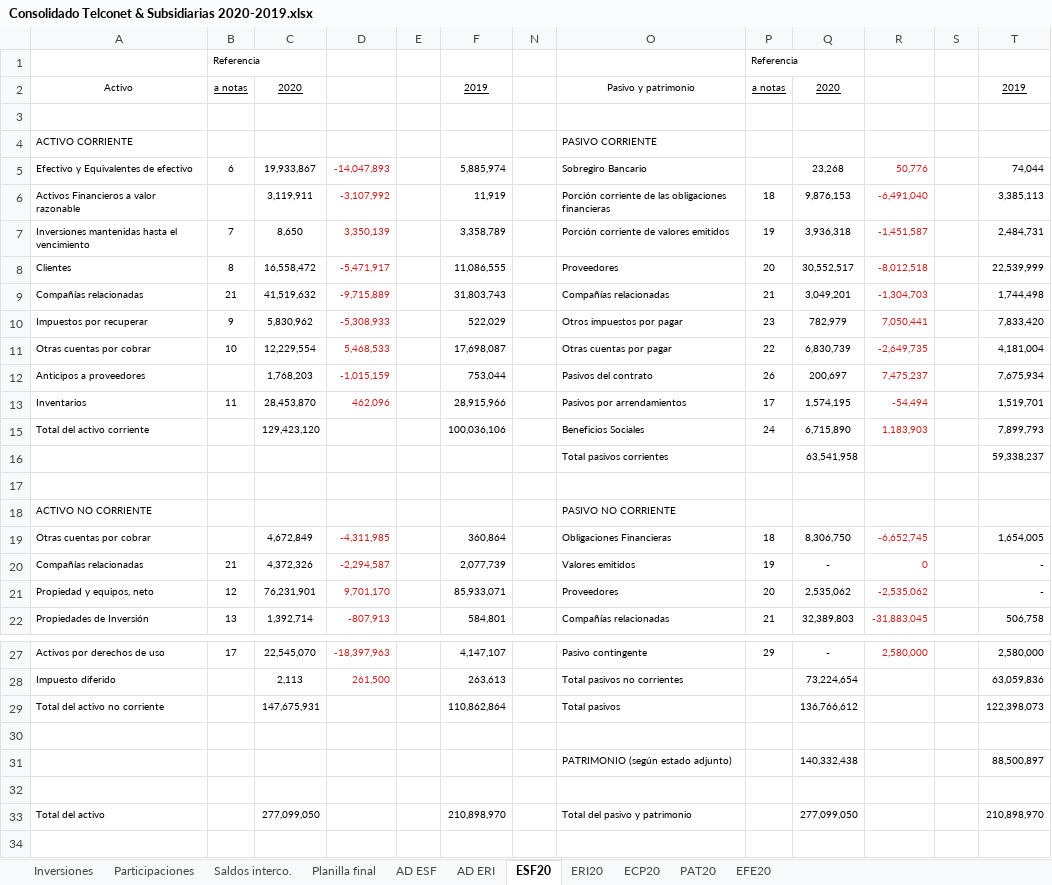
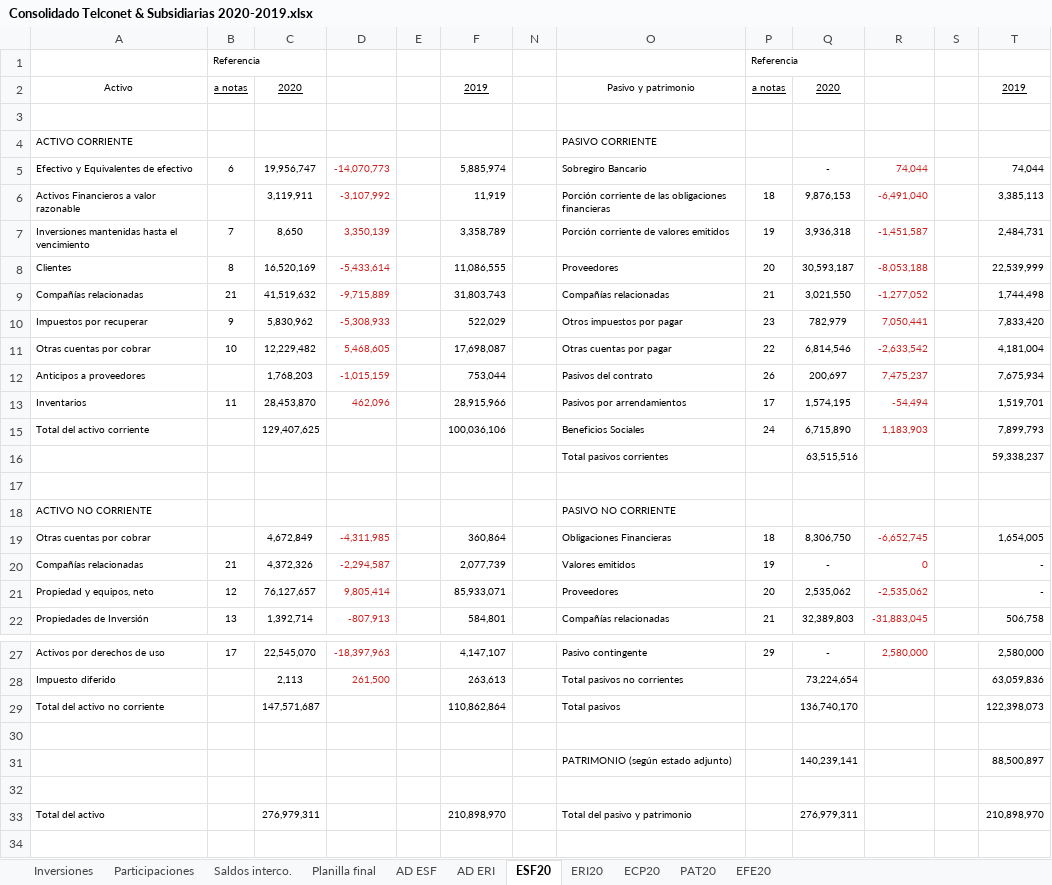
Before and after one commit to Carlosgustavoalmeida/consolidados, an Excel workbook: Consolidado Telconet & Subsidiarias 2020-2019.xlsx, sheet ESF20, drawn as a sheet; only a part is shown, gaps mark what is left out; values as stored, in another font and other column widths than the file's, no borders; the diff names each change by its address in the sheet, - before the commit and + after, or states it on an @@ line.

```diff
--- a/Consolidado Telconet & Subsidiarias 2020-2019.xlsx (sheet ESF20)
+++ b/Consolidado Telconet & Subsidiarias 2020-2019.xlsx (sheet ESF20)
-C5: 19,933,867
+C5: 19,956,747
-D5: -14,047,893
+D5: -14,070,773
-Q5: 23,268
+Q5: -
-R5: 50,776
+R5: 74,044
-C8: 16,558,472
+C8: 16,520,169
-D8: -5,471,917
+D8: -5,433,614
-Q8: 30,552,517
+Q8: 30,593,187
-R8: -8,012,518
+R8: -8,053,188
-Q9: 3,049,201
+Q9: 3,021,550
-R9: -1,304,703
+R9: -1,277,052
-C11: 12,229,554
+C11: 12,229,482
-D11: 5,468,533
+D11: 5,468,605
-Q11: 6,830,739
+Q11: 6,814,546
-R11: -2,649,735
+R11: -2,633,542
-C15: 129,423,120
+C15: 129,407,625
-Q16: 63,541,958
+Q16: 63,515,516
-C21: 76,231,901
+C21: 76,127,657
-D21: 9,701,170
+D21: 9,805,414
-C29: 147,675,931
+C29: 147,571,687
-Q29: 136,766,612
+Q29: 136,740,170
-Q31: 140,332,438
+Q31: 140,239,141
-C33: 277,099,050
+C33: 276,979,311
-Q33: 277,099,050
+Q33: 276,979,311
```
Also changed, not shown: sheet Planilla final, sheet PAT20, sheet Participaciones, sheet ERI20, sheet EFE20, hidden cells, 1 other file.
